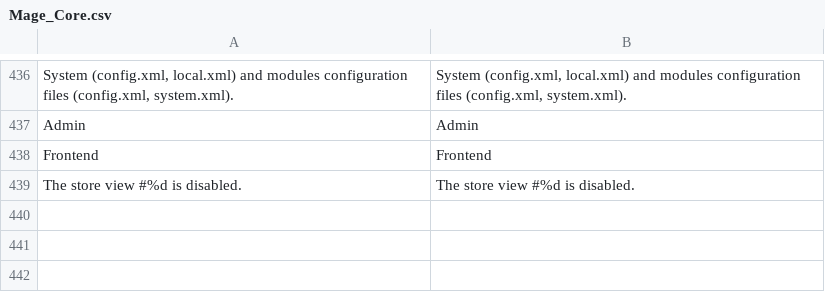
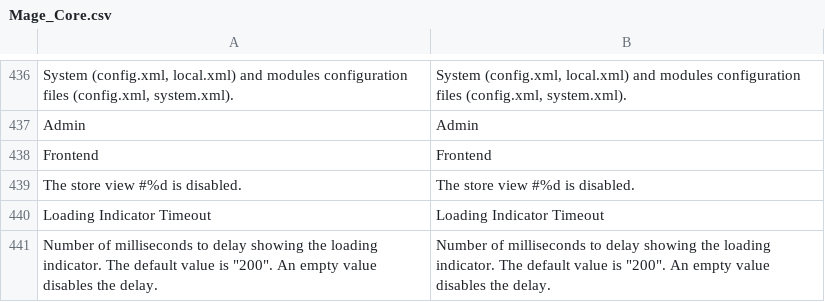
Before and after one commit to randallelliott714/magento, a CSV file: app/locale/en_US/Mage_Core.csv, drawn as a sheet; only a part is shown, gaps mark what is left out.

Commit message:
Added a delay for the "loading message" used during AJAX requests (adminhtml) (#2426)

```diff
--- a/app/locale/en_US/Mage_Core.csv
+++ b/app/locale/en_US/Mage_Core.csv
@@ -443 +443,3 @@
 "The store view #%d is disabled.","The store view #%d is disabled."
+"Loading Indicator Timeout","Loading Indicator Timeout"
+"Number of milliseconds to delay showing the loading indicator. The default value is ""200"". An empty value disables the delay.","Number of milliseconds to delay showing the loading indicator. The default value is ""200"". An empty value disables the delay."
```
Also changed, not shown: 9 other files.
